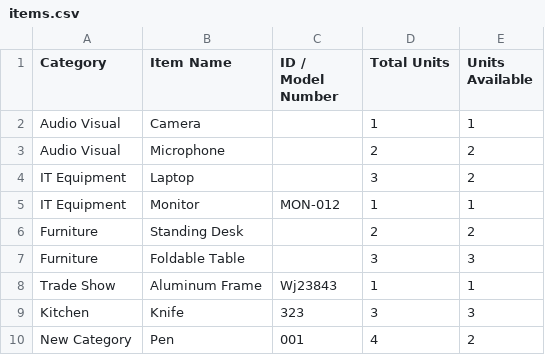
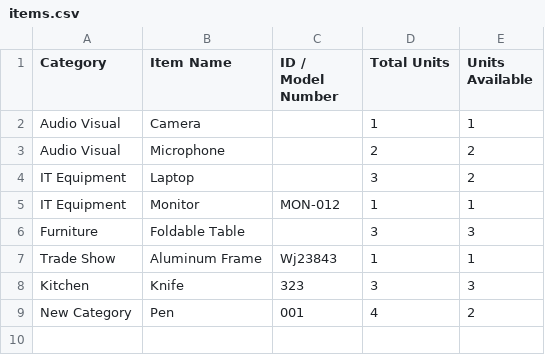
Before and after one commit to pollats/inventory_tracker, a CSV file: data/items.csv, drawn as a sheet; the diff names each change by its address in the sheet, - before the commit and + after, or states it on an @@ line.

Commit message:
Update items.csv — 2026-06-19T17:38:30.173Z

```diff
--- a/data/items.csv
+++ b/data/items.csv
-row 6: Furniture | Standing Desk |  | 2 | 2
```
